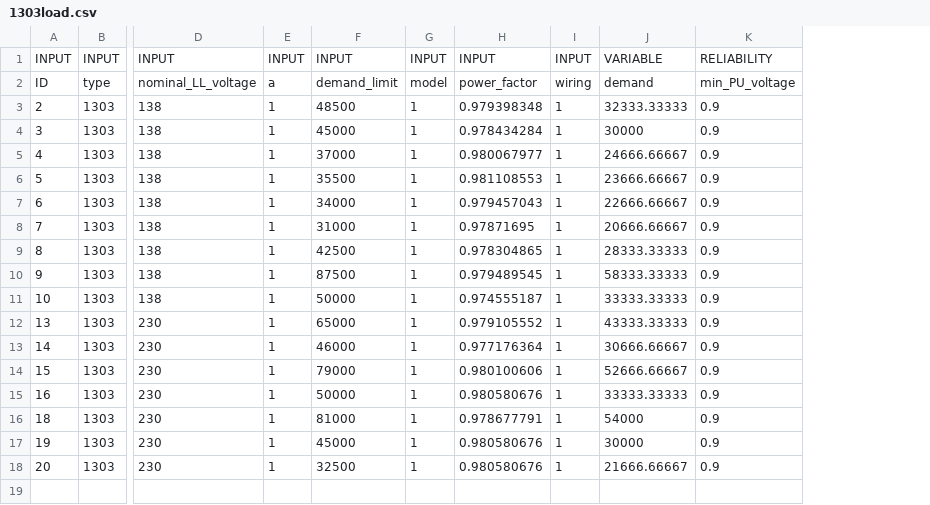
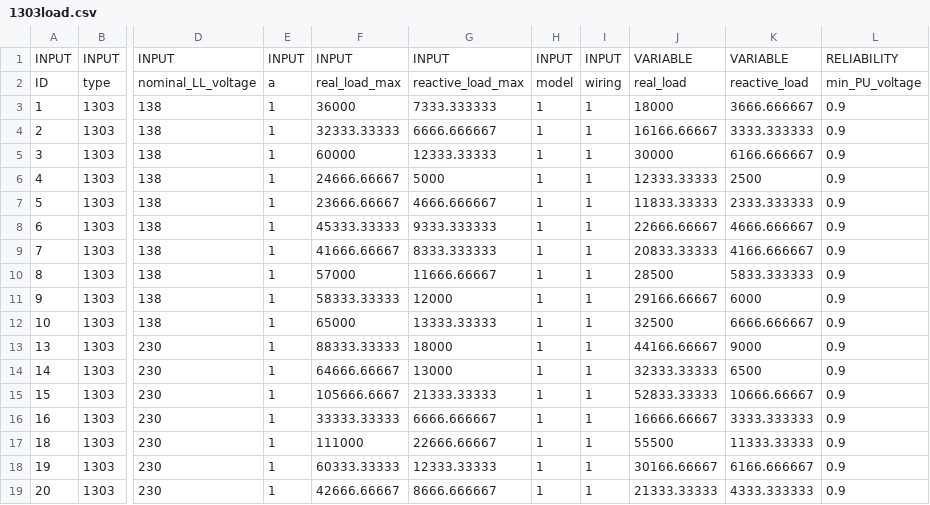
Before and after one commit to btgorman/RISE-power-water-ss-1phase, a CSV file: data_power/network-power/1303load.csv, drawn as a sheet; only a part is shown, gaps mark what is left out; removed rows and columns are numbered as before the commit, all else as after; rows hold the shown columns only; the diff names each change by its address in the sheet, - before the commit and + after, or states it on an @@ line.

Commit message:
Updated Load and Generator models. Untested.

```diff
--- a/data_power/network-power/1303load.csv
+++ b/data_power/network-power/1303load.csv
-column F, rows 1-18: INPUT | demand_limit | 48500 | 45000 | 37000 | 35500 | 34000 | 31000 | 42500 | 87500 | 50000 | 65000 | 46000 | 79000 | 50000 | 81000 | 45000 | 32500
+column F, rows 1-2: INPUT | real_load_max; rows 4-19: 32333.33333 | 60000 | 24666.66667 | 23666.66667 | 45333.33333 | 41666.66667 | 57000 | 58333.33333 | 65000 | 88333.33333 | 64666.66667 | 105666.6667 | 33333.33333 | 111000 | 60333.33333 | 42666.66667
+column G, rows 1-2: INPUT | reactive_load_max; rows 4-19: 6666.666667 | 12333.33333 | 5000 | 4666.666667 | 9333.333333 | 8333.333333 | 11666.66667 | 12000 | 13333.33333 | 18000 | 13000 | 21333.33333 | 6666.666667 | 22666.66667 | 12333.33333 | 8666.666667
-column H, rows 1-18: INPUT | power_factor | 0.979398348 | 0.978434284 | 0.980067977 | 0.981108553 | 0.979457043 | 0.97871695 | 0.978304865 | 0.979489545 | 0.974555187 | 0.979105552 | 0.977176364 | 0.980100606 | 0.980580676 | 0.978677791 | 0.980580676 | 0.980580676
-column J, rows 1-18: VARIABLE | demand | 32333.33333 | 30000 | 24666.66667 | 23666.66667 | 22666.66667 | 20666.66667 | 28333.33333 | 58333.33333 | 33333.33333 | 43333.33333 | 30666.66667 | 52666.66667 | 33333.33333 | 54000 | 30000 | 21666.66667
+column J, rows 1-2: VARIABLE | real_load; rows 4-19: 16166.66667 | 30000 | 12333.33333 | 11833.33333 | 22666.66667 | 20833.33333 | 28500 | 29166.66667 | 32500 | 44166.66667 | 32333.33333 | 52833.33333 | 16666.66667 | 55500 | 30166.66667 | 21333.33333
+column K, rows 1-2: VARIABLE | reactive_load; rows 4-19: 3333.333333 | 6166.666667 | 2500 | 2333.333333 | 4666.666667 | 4166.666667 | 5833.333333 | 6000 | 6666.666667 | 9000 | 6500 | 10666.66667 | 3333.333333 | 11333.33333 | 6166.666667 | 4333.333333
+row 3: 1 | 1303 | 138 | 1 | 36000 | 7333.333333 | 1 | 1 | 18000 | 3666.666667 | 0.9
```
Also changed, not shown: data_power/network-power/1302generator.csv, 2 other files.
